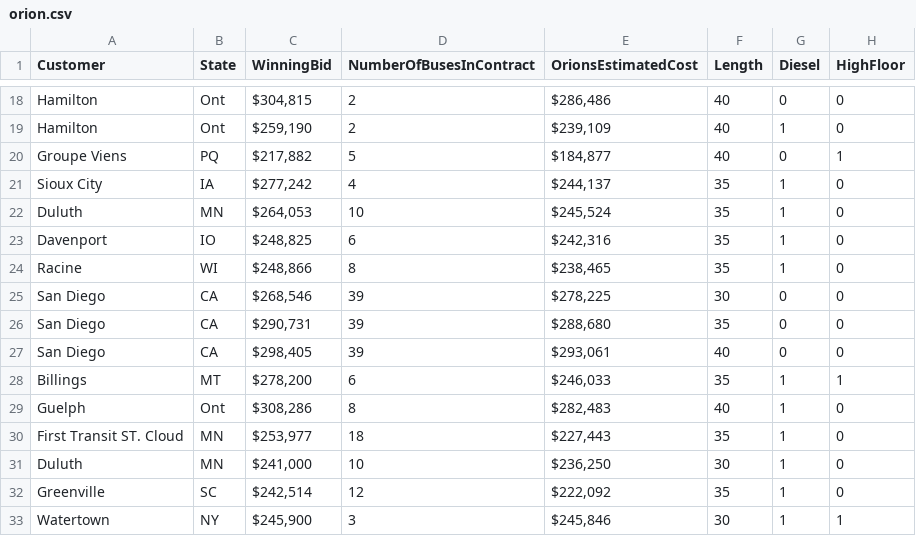
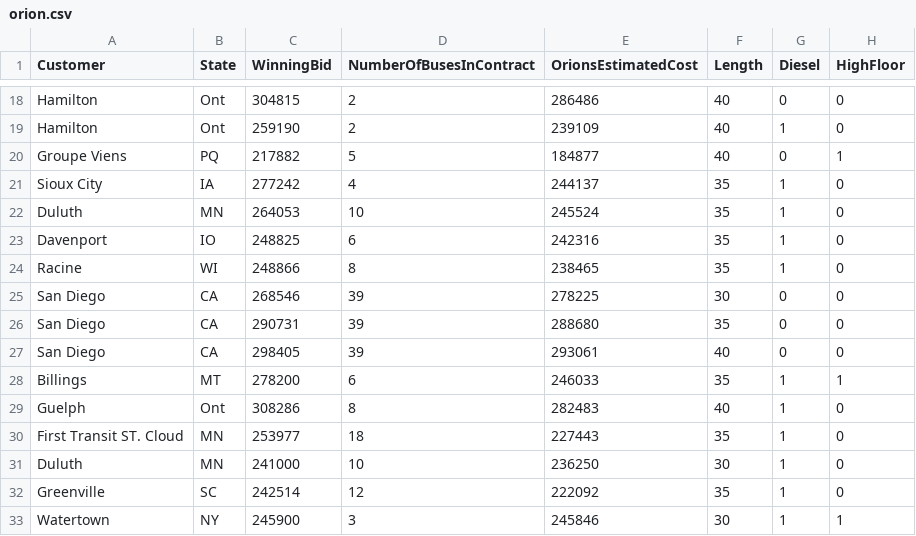
Before and after one commit to anhnguyendepocen/sta371g_f17, a CSV file: docs/data/orion.csv, drawn as a sheet; only a part is shown, gaps mark what is left out; the diff covers the shown part only; the diff names each change by its address in the sheet, - before the commit and + after, or states it on an @@ line.

Commit message:
add orion

```diff
--- a/docs/data/orion.csv
+++ b/docs/data/orion.csv
-C18 (WinningBid): $304,815
+C18 (WinningBid): 304815
-E18 (OrionsEstimatedCost): $286,486
+E18 (OrionsEstimatedCost): 286486
-C19 (WinningBid): $259,190
+C19 (WinningBid): 259190
-E19 (OrionsEstimatedCost): $239,109
+E19 (OrionsEstimatedCost): 239109
-C20 (WinningBid): $217,882
+C20 (WinningBid): 217882
-E20 (OrionsEstimatedCost): $184,877
+E20 (OrionsEstimatedCost): 184877
-C21 (WinningBid): $277,242
+C21 (WinningBid): 277242
-E21 (OrionsEstimatedCost): $244,137
+E21 (OrionsEstimatedCost): 244137
-C22 (WinningBid): $264,053
+C22 (WinningBid): 264053
-E22 (OrionsEstimatedCost): $245,524
+E22 (OrionsEstimatedCost): 245524
-C23 (WinningBid): $248,825
+C23 (WinningBid): 248825
-E23 (OrionsEstimatedCost): $242,316
+E23 (OrionsEstimatedCost): 242316
-C24 (WinningBid): $248,866
+C24 (WinningBid): 248866
-E24 (OrionsEstimatedCost): $238,465
+E24 (OrionsEstimatedCost): 238465
-C25 (WinningBid): $268,546
+C25 (WinningBid): 268546
-E25 (OrionsEstimatedCost): $278,225
+E25 (OrionsEstimatedCost): 278225
-C26 (WinningBid): $290,731
+C26 (WinningBid): 290731
-E26 (OrionsEstimatedCost): $288,680
+E26 (OrionsEstimatedCost): 288680
-C27 (WinningBid): $298,405
+C27 (WinningBid): 298405
-E27 (OrionsEstimatedCost): $293,061
+E27 (OrionsEstimatedCost): 293061
-C28 (WinningBid): $278,200
+C28 (WinningBid): 278200
-E28 (OrionsEstimatedCost): $246,033
+E28 (OrionsEstimatedCost): 246033
-C29 (WinningBid): $308,286
+C29 (WinningBid): 308286
-E29 (OrionsEstimatedCost): $282,483
+E29 (OrionsEstimatedCost): 282483
-C30 (WinningBid): $253,977
+C30 (WinningBid): 253977
-E30 (OrionsEstimatedCost): $227,443
+E30 (OrionsEstimatedCost): 227443
-C31 (WinningBid): $241,000
+C31 (WinningBid): 241000
-E31 (OrionsEstimatedCost): $236,250
+E31 (OrionsEstimatedCost): 236250
-C32 (WinningBid): $242,514
+C32 (WinningBid): 242514
-E32 (OrionsEstimatedCost): $222,092
+E32 (OrionsEstimatedCost): 222092
-C33 (WinningBid): $245,900
+C33 (WinningBid): 245900
-E33 (OrionsEstimatedCost): $245,846
+E33 (OrionsEstimatedCost): 245846
```
Also changed, not shown: 50 edited cells elsewhere in this file.
